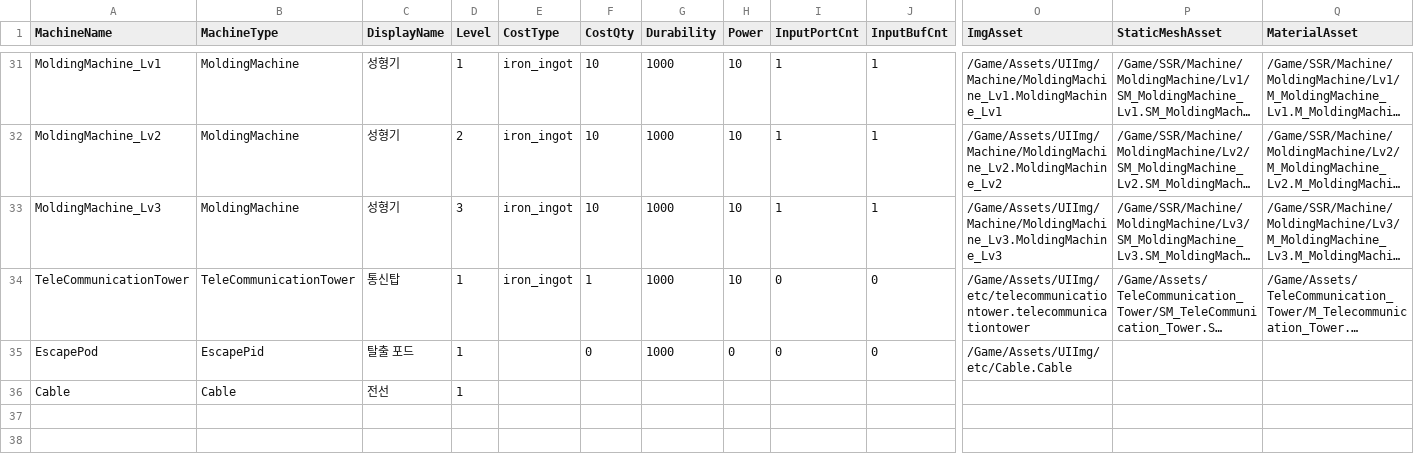
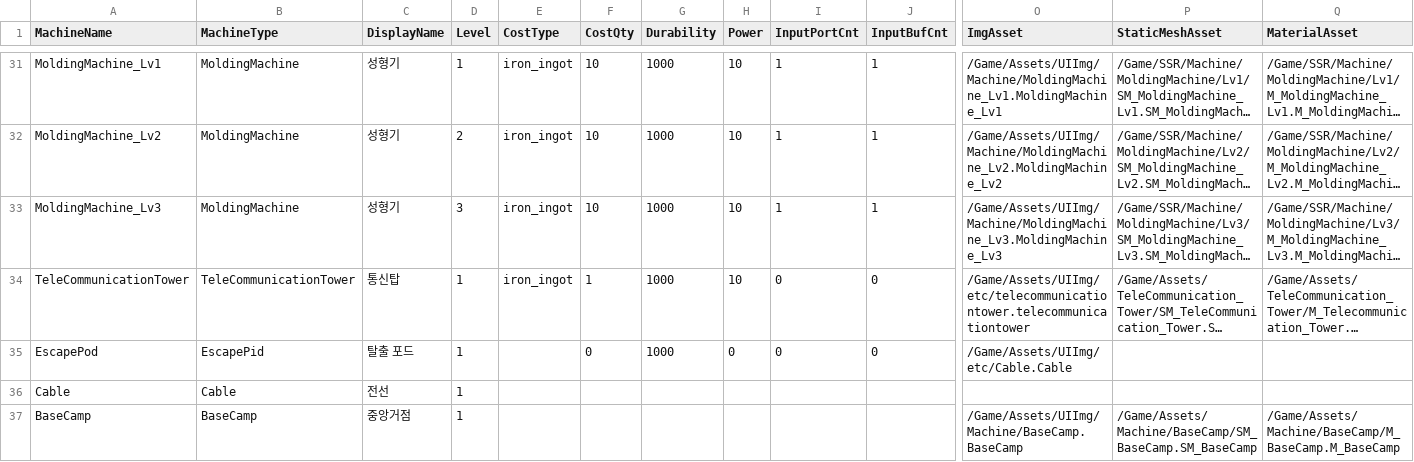
Before and after one commit to PU3-Lab/factory-space, a CSV file: frontend/Source/Wanted_Factory/Data/MachineTable.csv, drawn as a sheet; only a part is shown, gaps mark what is left out; long unchanged cells end in …; rows hold the shown columns only; the diff names each change by its address in the sheet, - before the commit and + after, or states it on an @@ line.

Commit message:
BaseCamp, Pipe 넣어둠 UI포함

```diff
--- a/frontend/Source/Wanted_Factory/Data/MachineTable.csv
+++ b/frontend/Source/Wanted_Factory/Data/MachineTable.csv
+row 37: BaseCamp | BaseCamp | 중앙거점 | 1 |  |  |  |  |  |  | /Game/Assets/UIImg/Machine/BaseCamp.BaseCamp | /Game/Assets/Machine/BaseCamp/SM_BaseCamp.SM_BaseCamp | /Game/Assets/Machine/BaseCamp/M_BaseCamp.M_BaseCamp
```
Also changed, not shown: 13 other files.
